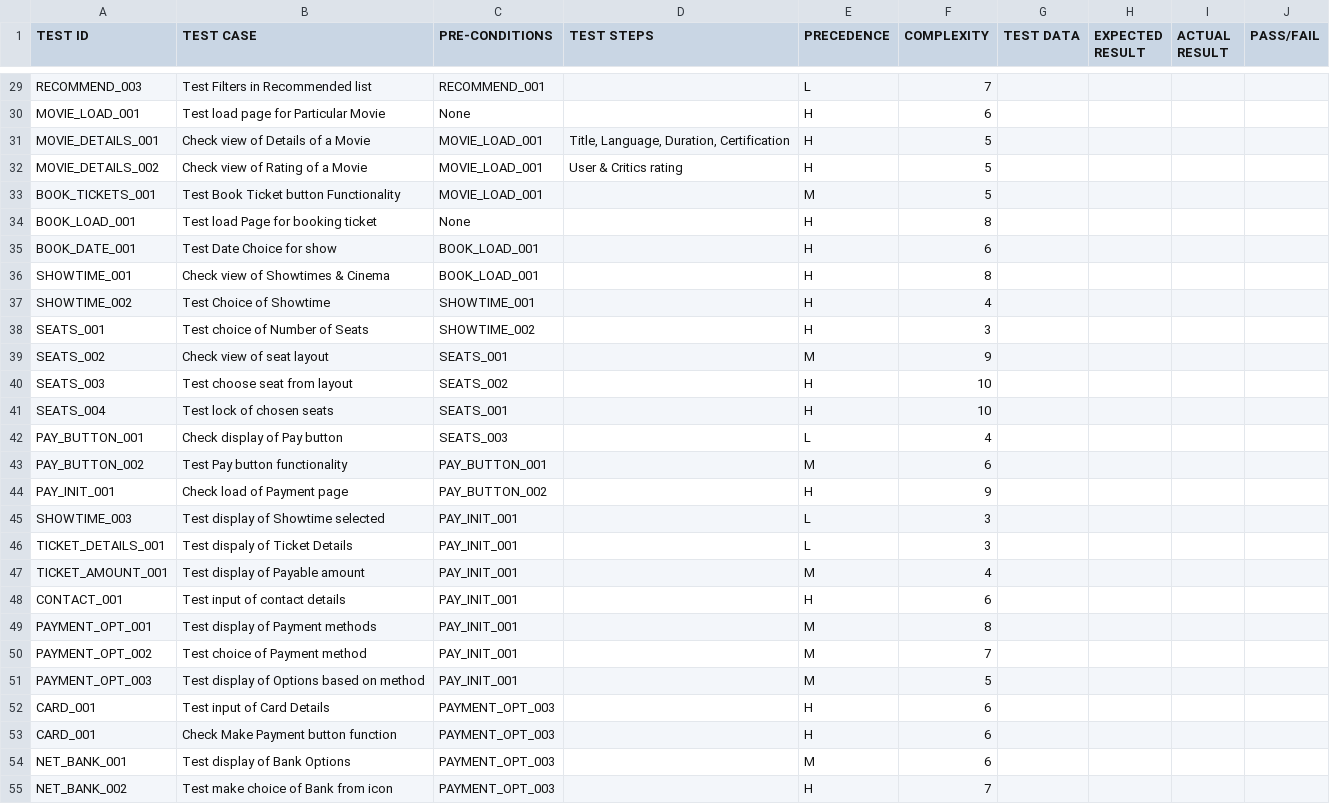
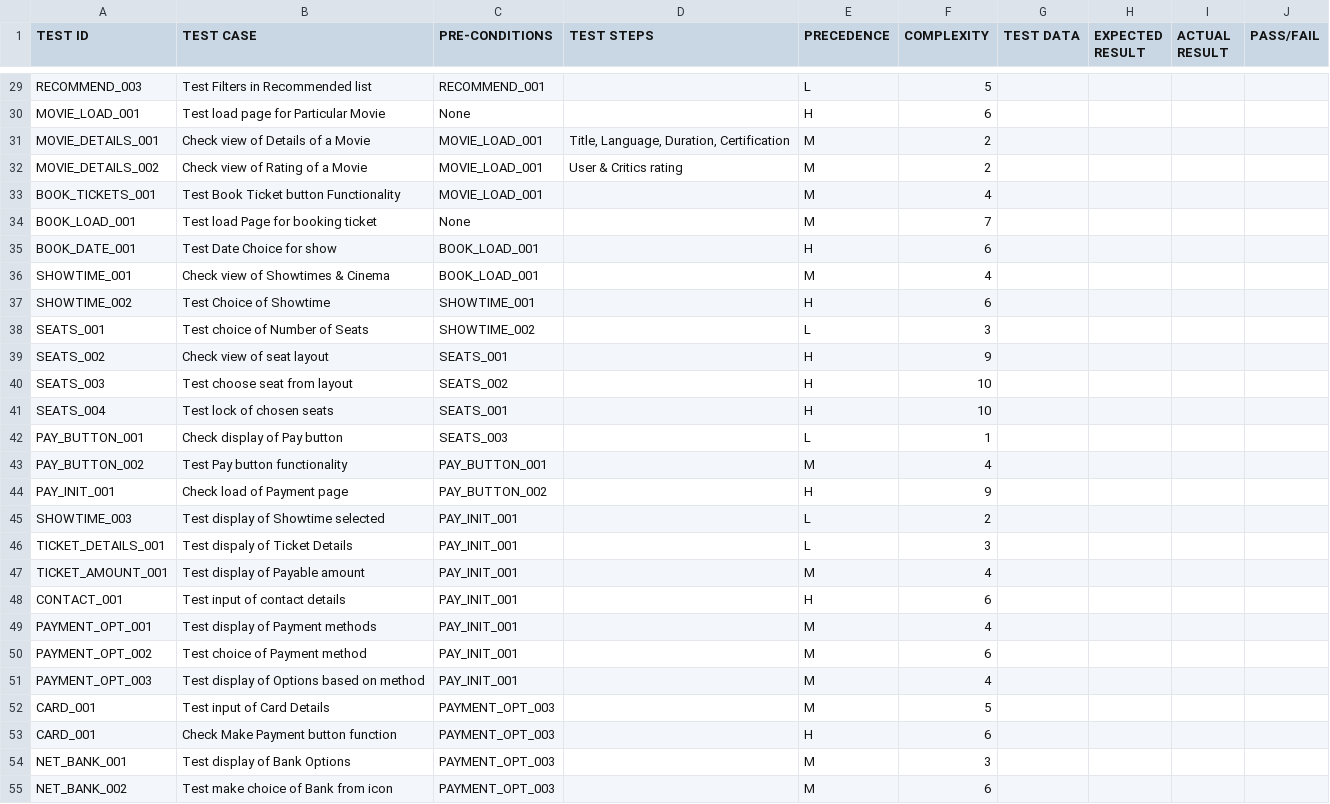
Before and after one commit to datmemerboi/Test-Case-Optimization, a CSV file: dataset/Test Case Dataset.csv, drawn as a sheet; only a part is shown, gaps mark what is left out; the diff covers the shown part only; the diff names each change by its address in the sheet, - before the commit and + after, or states it on an @@ line.

```diff
--- a/dataset/Test Case Dataset.csv
+++ b/dataset/Test Case Dataset.csv
-F29 (COMPLEXITY): 7
+F29 (COMPLEXITY): 5
-E31:E32 (PRECEDENCE): H
+E31:E32 (PRECEDENCE): M
-F31:F32 (COMPLEXITY): 5
+F31:F32 (COMPLEXITY): 2
-F33 (COMPLEXITY): 5
+F33 (COMPLEXITY): 4
-E34 (PRECEDENCE): H
+E34 (PRECEDENCE): M
-F34 (COMPLEXITY): 8
+F34 (COMPLEXITY): 7
-E36 (PRECEDENCE): H
+E36 (PRECEDENCE): M
-F36 (COMPLEXITY): 8
+F36 (COMPLEXITY): 4
-F37 (COMPLEXITY): 4
+F37 (COMPLEXITY): 6
-E38 (PRECEDENCE): H
+E38 (PRECEDENCE): L
-E39 (PRECEDENCE): M
+E39 (PRECEDENCE): H
-F42 (COMPLEXITY): 4
+F42 (COMPLEXITY): 1
-F43 (COMPLEXITY): 6
+F43 (COMPLEXITY): 4
-F45 (COMPLEXITY): 3
+F45 (COMPLEXITY): 2
-F49 (COMPLEXITY): 8
+F49 (COMPLEXITY): 4
-F50 (COMPLEXITY): 7
+F50 (COMPLEXITY): 6
-F51 (COMPLEXITY): 5
+F51 (COMPLEXITY): 4
-E52 (PRECEDENCE): H
+E52 (PRECEDENCE): M
-F52 (COMPLEXITY): 6
+F52 (COMPLEXITY): 5
-F54 (COMPLEXITY): 6
+F54 (COMPLEXITY): 3
-E55 (PRECEDENCE): H
+E55 (PRECEDENCE): M
-F55 (COMPLEXITY): 7
+F55 (COMPLEXITY): 6
```
Also changed, not shown: 42 edited cells elsewhere in this file, dataset/Test Case Dataset.tsv, 1 other file.
